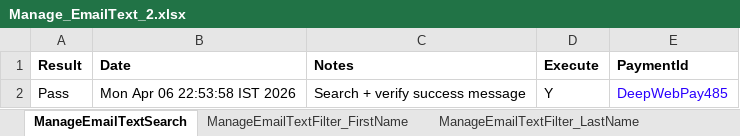
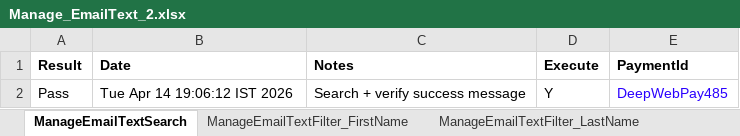
Before and after one commit to dcusend/VPS-Katalon, an Excel workbook: KatalonData/EmailTextToPay/Manage_EmailText_2.xlsx, sheet ManageEmailTextSearch, drawn as a sheet; values as stored, in another font and other column widths than the file's, no borders; the diff names each change by its address in the sheet, - before the commit and + after, or states it on an @@ line.

Commit message:
Manage Email/Text to Pay-final

```diff
--- a/KatalonData/EmailTextToPay/Manage_EmailText_2.xlsx (sheet ManageEmailTextSearch)
+++ b/KatalonData/EmailTextToPay/Manage_EmailText_2.xlsx (sheet ManageEmailTextSearch)
-B2 (Date): Mon Apr 06 22:53:58 IST 2026
+B2 (Date): Tue Apr 14 19:06:12 IST 2026
```
Also changed, not shown: sheet ManageEmailText_Errors_Search, sheet ManageEmailTextCopy_FirstName, sheet ManageEmailTextExpire_FirstName, sheet ManageEmailTextFilter_CompName, sheet ManageEmailTextFilter_LastName, sheet ManageEmailTextFilter_FirstName, other sheet tabs, KatalonData/EmailTextToPay/Manage_EmailText_1.xlsx, 32 other files.
